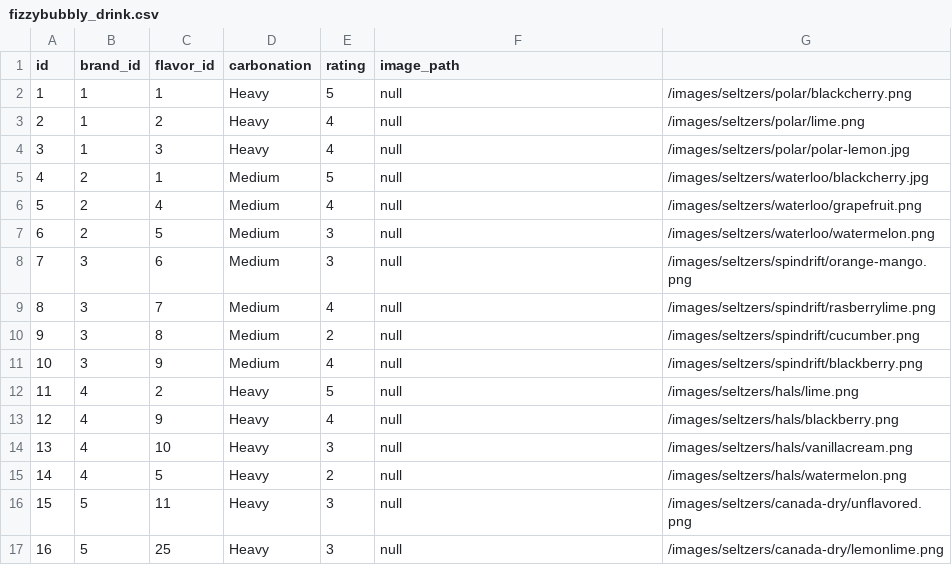
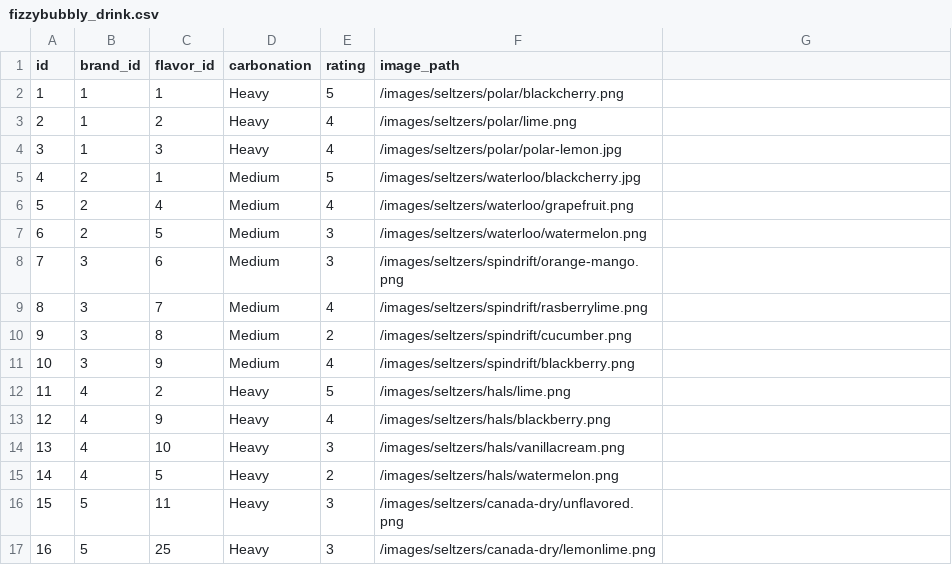
Before and after one commit to LaunchCodeLiftoffProjects/fizzybubbly, a CSV file: src/main/resources/fizzybubbly_drink.csv, drawn as a sheet; only a part is shown; the diff covers the shown part only.

Commit message:
added image path to drinkcsv

```diff
--- a/src/main/resources/fizzybubbly_drink.csv
+++ b/src/main/resources/fizzybubbly_drink.csv
@@ -1,17 +1,17 @@
 id,brand_id,flavor_id,carbonation,rating,image_path
-1,1,1,Heavy,5,null, /images/seltzers/polar/blackcherry.png
-2,1,2,Heavy,4,null, /images/seltzers/polar/lime.png
-3,1,3,Heavy,4,null, /images/seltzers/polar/polar-lemon.jpg
-4,2,1,Medium,5,null, /images/seltzers/waterloo/blackcherry.jpg
-5,2,4,Medium,4,null, /images/seltzers/waterloo/grapefruit.png
-6,2,5,Medium,3,null, /images/seltzers/waterloo/watermelon.png
-7,3,6,Medium,3,null, /images/seltzers/spindrift/orange-mango.png
-8,3,7,Medium,4,null, /images/seltzers/spindrift/rasberrylime.png
-9,3,8,Medium,2,null, /images/seltzers/spindrift/cucumber.png
-10,3,9,Medium,4,null, /images/seltzers/spindrift/blackberry.png
-11,4,2,Heavy,5,null, /images/seltzers/hals/lime.png
-12,4,9,Heavy,4,null, /images/seltzers/hals/blackberry.png
-13,4,10,Heavy,3,null, /images/seltzers/hals/vanillacream.png
-14,4,5,Heavy,2,null, /images/seltzers/hals/watermelon.png
-15,5,11,Heavy,3,null, /images/seltzers/canada-dry/unflavored.png
-16,5,25,Heavy,3,null, /images/seltzers/canada-dry/lemonlime.png
+1,1,1,Heavy,5,/images/seltzers/polar/blackcherry.png
+2,1,2,Heavy,4,/images/seltzers/polar/lime.png
+3,1,3,Heavy,4,/images/seltzers/polar/polar-lemon.jpg
+4,2,1,Medium,5,/images/seltzers/waterloo/blackcherry.jpg
+5,2,4,Medium,4,/images/seltzers/waterloo/grapefruit.png
+6,2,5,Medium,3,/images/seltzers/waterloo/watermelon.png
+7,3,6,Medium,3,/images/seltzers/spindrift/orange-mango.png
+8,3,7,Medium,4,/images/seltzers/spindrift/rasberrylime.png
+9,3,8,Medium,2,/images/seltzers/spindrift/cucumber.png
+10,3,9,Medium,4,/images/seltzers/spindrift/blackberry.png
+11,4,2,Heavy,5,/images/seltzers/hals/lime.png
+12,4,9,Heavy,4,/images/seltzers/hals/blackberry.png
+13,4,10,Heavy,3,/images/seltzers/hals/vanillacream.png
+14,4,5,Heavy,2,/images/seltzers/hals/watermelon.png
+15,5,11,Heavy,3,/images/seltzers/canada-dry/unflavored.png
+16,5,25,Heavy,3,/images/seltzers/canada-dry/lemonlime.png
```
Also changed, not shown: 32 edited cells elsewhere in this file.
